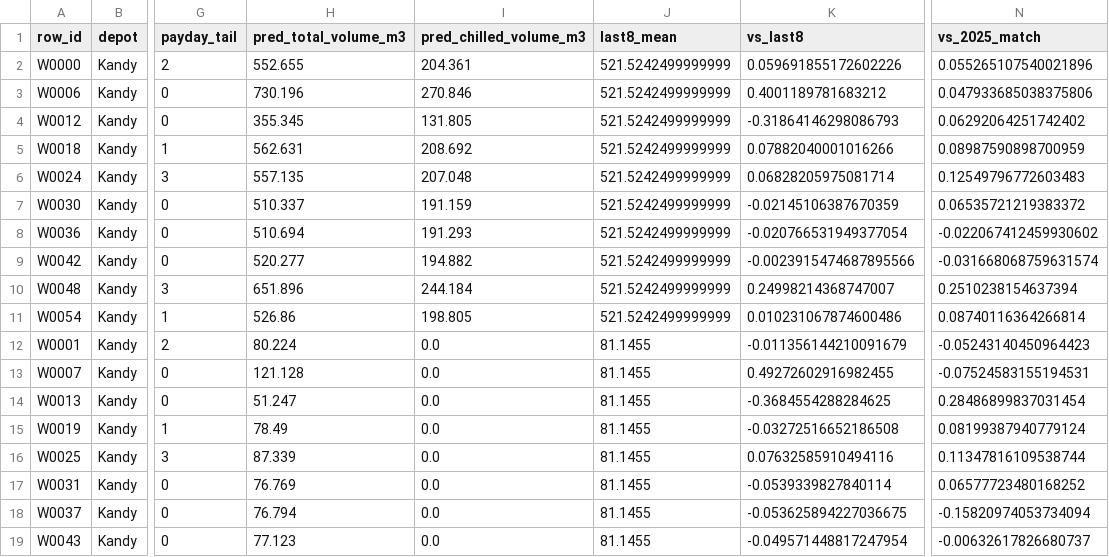
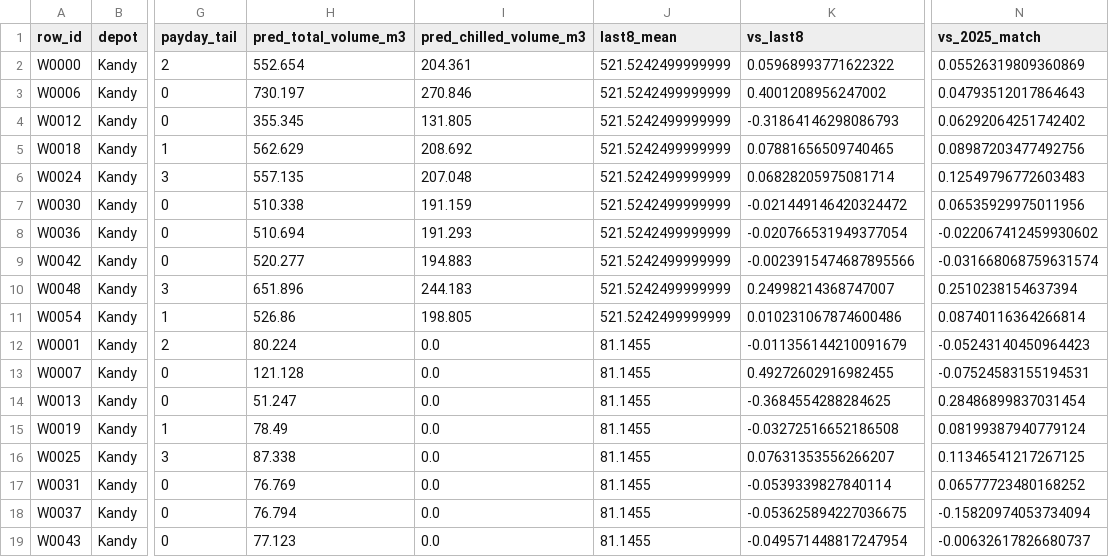
Before and after one commit to tithu018/Datathon, a CSV file: task2a/reports/final_forecast_table.csv, drawn as a sheet; only a part is shown, gaps mark what is left out; the diff covers the shown part only; the diff names each change by its address in the sheet, - before the commit and + after, or states it on an @@ line.

```diff
--- a/task2a/reports/final_forecast_table.csv
+++ b/task2a/reports/final_forecast_table.csv
-H2 (pred_total_volume_m3): 552.655
+H2 (pred_total_volume_m3): 552.654
-K2 (vs_last8): 0.059691855172602226
+K2 (vs_last8): 0.05968993771622322
-N2 (vs_2025_match): 0.055265107540021896
+N2 (vs_2025_match): 0.05526319809360869
-H3 (pred_total_volume_m3): 730.196
+H3 (pred_total_volume_m3): 730.197
-K3 (vs_last8): 0.4001189781683212
+K3 (vs_last8): 0.4001208956247002
-N3 (vs_2025_match): 0.047933685038375806
+N3 (vs_2025_match): 0.04793512017864643
-H5 (pred_total_volume_m3): 562.631
+H5 (pred_total_volume_m3): 562.629
-K5 (vs_last8): 0.07882040001016266
+K5 (vs_last8): 0.07881656509740465
-N5 (vs_2025_match): 0.08987590898700959
+N5 (vs_2025_match): 0.08987203477492756
-H7 (pred_total_volume_m3): 510.337
+H7 (pred_total_volume_m3): 510.338
-K7 (vs_last8): -0.02145106387670359
+K7 (vs_last8): -0.021449146420324472
-N7 (vs_2025_match): 0.06535721219383372
+N7 (vs_2025_match): 0.06535929975011956
-I9 (pred_chilled_volume_m3): 194.882
+I9 (pred_chilled_volume_m3): 194.883
-I10 (pred_chilled_volume_m3): 244.184
+I10 (pred_chilled_volume_m3): 244.183
-H16 (pred_total_volume_m3): 87.339
+H16 (pred_total_volume_m3): 87.338
-K16 (vs_last8): 0.07632585910494116
+K16 (vs_last8): 0.07631353556266207
-N16 (vs_2025_match): 0.11347816109538744
+N16 (vs_2025_match): 0.11346541217267125
```
Also changed, not shown: 31 edited cells elsewhere in this file, outputs/submission_task1.csv, outputs/submission_task2a.csv, 28 other files.
